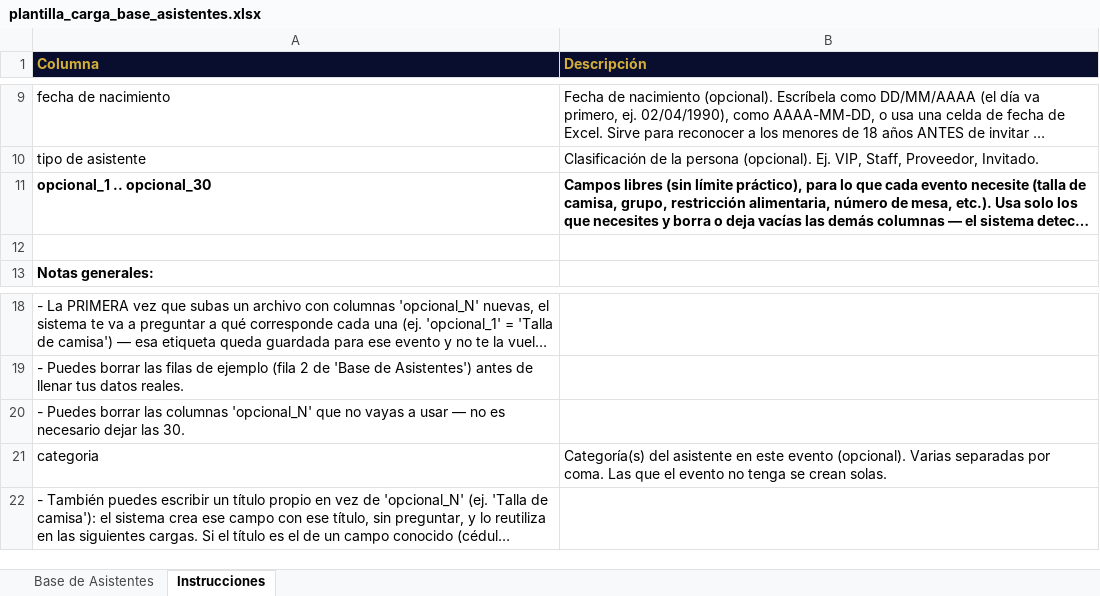
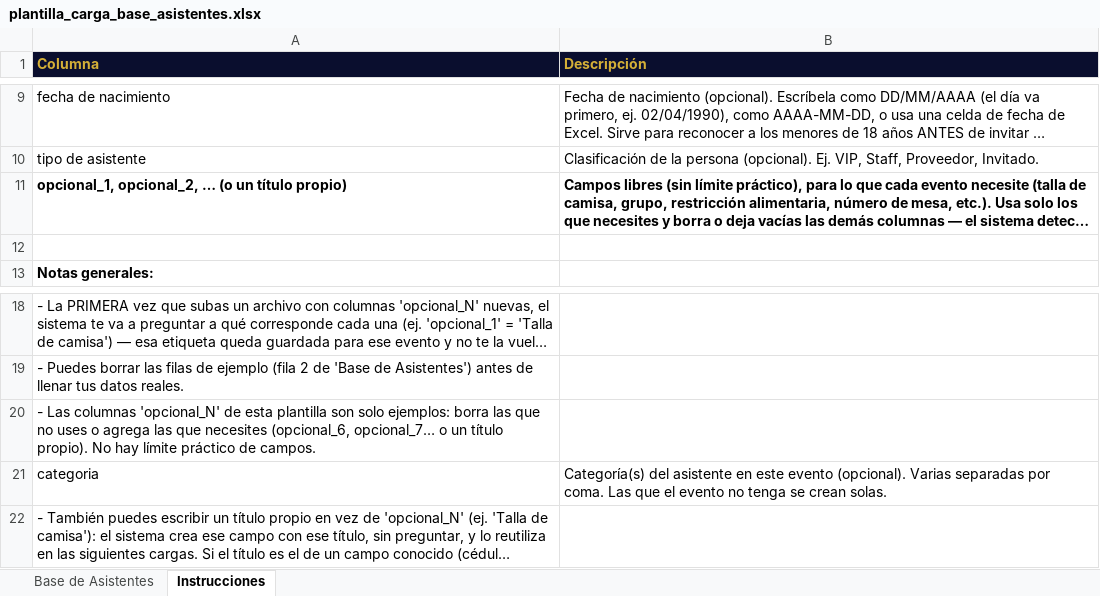
Before and after one commit to Juando26030/Facial-Recognition-GOLDEN, an Excel workbook: static/templates/plantilla_carga_base_asistentes.xlsx, sheet Instrucciones, drawn as a sheet; only a part is shown, gaps mark what is left out; long unchanged cells end in …; values as stored, in another font and other column widths than the file's, no borders; the diff names each change by its address in the sheet, - before the commit and + after, or states it on an @@ line.

```diff
--- a/static/templates/plantilla_carga_base_asistentes.xlsx (sheet Instrucciones)
+++ b/static/templates/plantilla_carga_base_asistentes.xlsx (sheet Instrucciones)
-A11 (Columna): opcional_1 .. opcional_30
+A11 (Columna): opcional_1, opcional_2, … (o un título propio)
-A20 (Columna): - Puedes borrar las columnas 'opcional_N' que no vayas a usar — no es necesario dejar las 30.
+A20 (Columna): - Las columnas 'opcional_N' de esta plantilla son solo ejemplos: borra las que no uses o agrega las que necesites (opcional_6, opcional_7… o un título propio). No hay límite práctico de campos.
```
Also changed, not shown: sheet Base de Asistentes, 2 other files.
